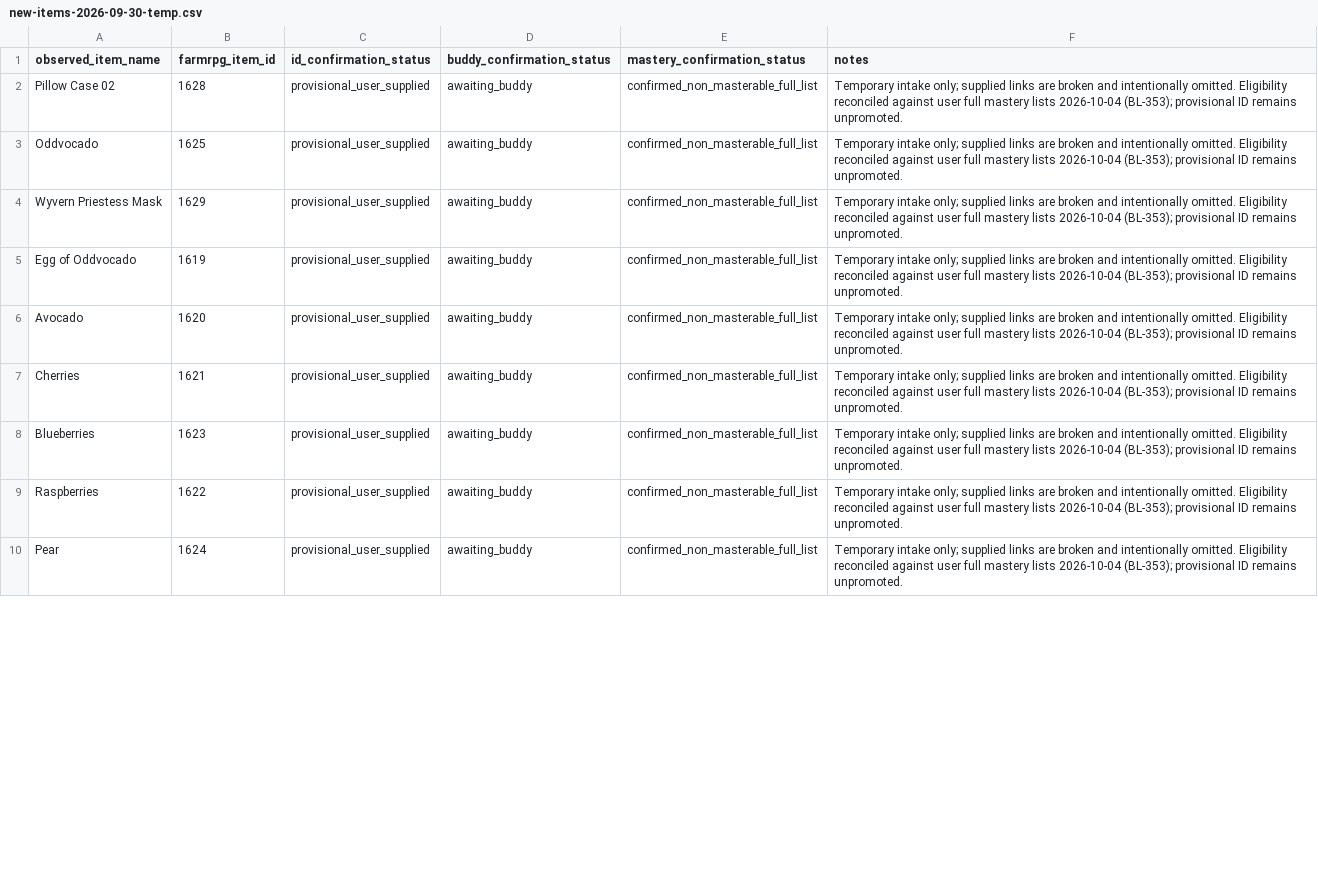
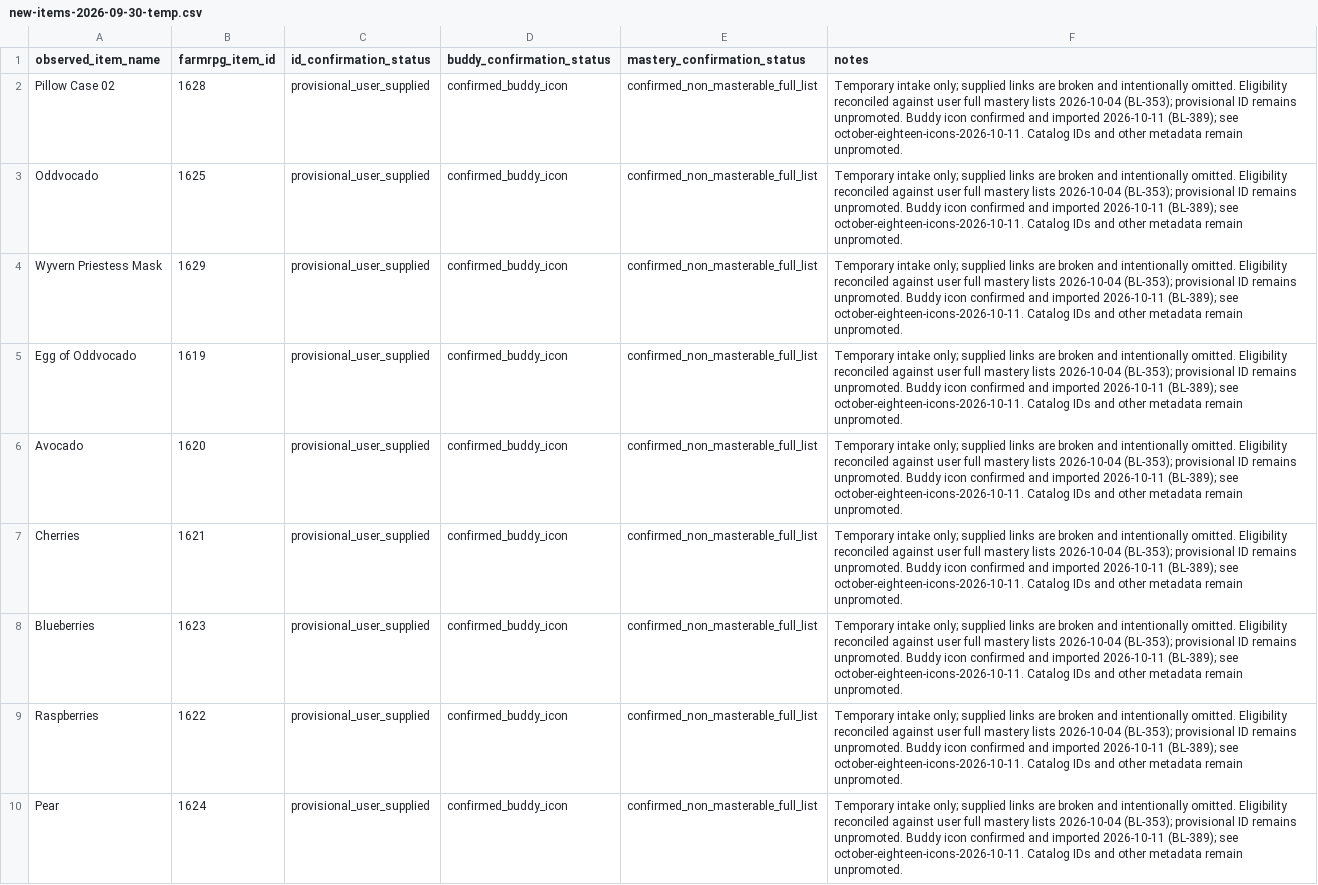
Before and after one commit to missvin/farmrpg-tools, a CSV file: planning/new-item-intake/new-items-2026-09-30-temp.csv, drawn as a sheet; only a part is shown; the diff covers the shown part only; the diff names each change by its address in the sheet, - before the commit and + after, or states it on an @@ line.

Commit message:
fix(icons): add original eighteen October item icons

```diff
--- a/planning/new-item-intake/new-items-2026-09-30-temp.csv
+++ b/planning/new-item-intake/new-items-2026-09-30-temp.csv
-D2:D10 (buddy_confirmation_status): awaiting_buddy
+D2:D10 (buddy_confirmation_status): confirmed_buddy_icon
-F2:F10 (notes): …remains unpromoted.
+F2:F10 (notes): …remains unpromoted. Buddy icon confirmed and imported 2026-10-11 (BL-389); see october-eighteen-icons-2026-10-11. Catalog IDs and other metadata remain unpromoted.
```
Also changed, not shown: 18 edited cells elsewhere in this file, planning/backlog.csv, 24 other files.
